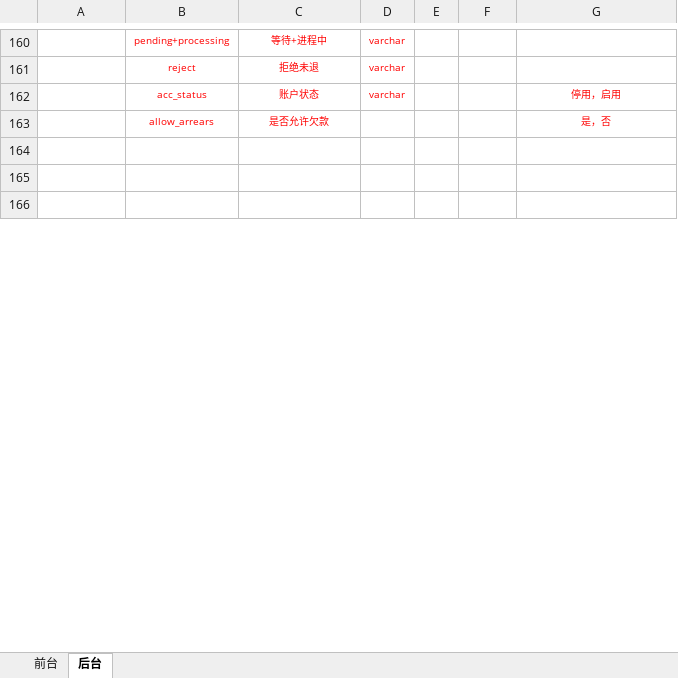
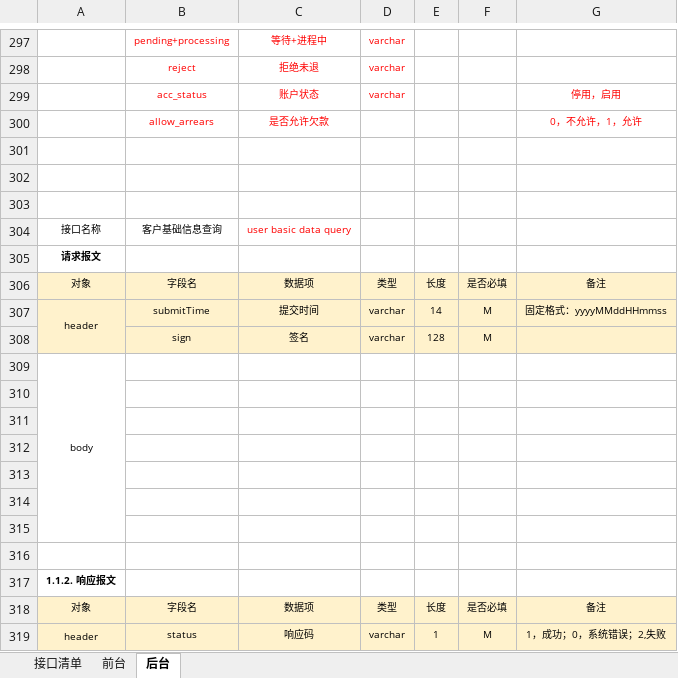
Before and after one commit to JaniseSheng/zj-desgin, an Excel workbook: 接口文档.xlsx, sheet 后台, drawn as a sheet; only a part is shown, gaps mark what is left out; values as stored, in another font and other column widths than the file's, no borders; addresses are those after the commit; the diff covers the shown part only; the diff names each change by its address in the sheet, - before the commit and + after, or states it on an @@ line.

Commit message:
no message

```diff
--- a/接口文档.xlsx (sheet 后台)
+++ b/接口文档.xlsx (sheet 后台)
+sheet tab: 接口清单
-G300: 是，否
+G300: 0，不允许，1，允许
+row 304: 接口名称 | 客户基础信息查询 | user basic data query
+row 305: 请求报文
+row 306: 对象 | 字段名 | 数据项 | 类型 | 长度 | 是否必填 | 备注
+row 307: header | submitTime | 提交时间 | varchar | 14 | M | 固定格式：yyyyMMddHHmmss
+row 308:  | sign | 签名 | varchar | 128 | M
+row 309: body
+row 310: (empty)
+row 311: (empty)
+row 312: (empty)
+row 313: (empty)
+row 314: (empty)
+row 315: (empty)
+row 316: (empty)
+row 317: 1.1.2. 响应报文
+row 318: 对象 | 字段名 | 数据项 | 类型 | 长度 | 是否必填 | 备注
+row 319: header | status | 响应码 | varchar | 1 | M | 1，成功；0，系统错误；2,失败
```
Also changed, not shown: 451 added rows, 112 removed rows, 66 moved rows, 103 edited cells, cell formats and merged cells elsewhere in this sheet, sheet 前台.
